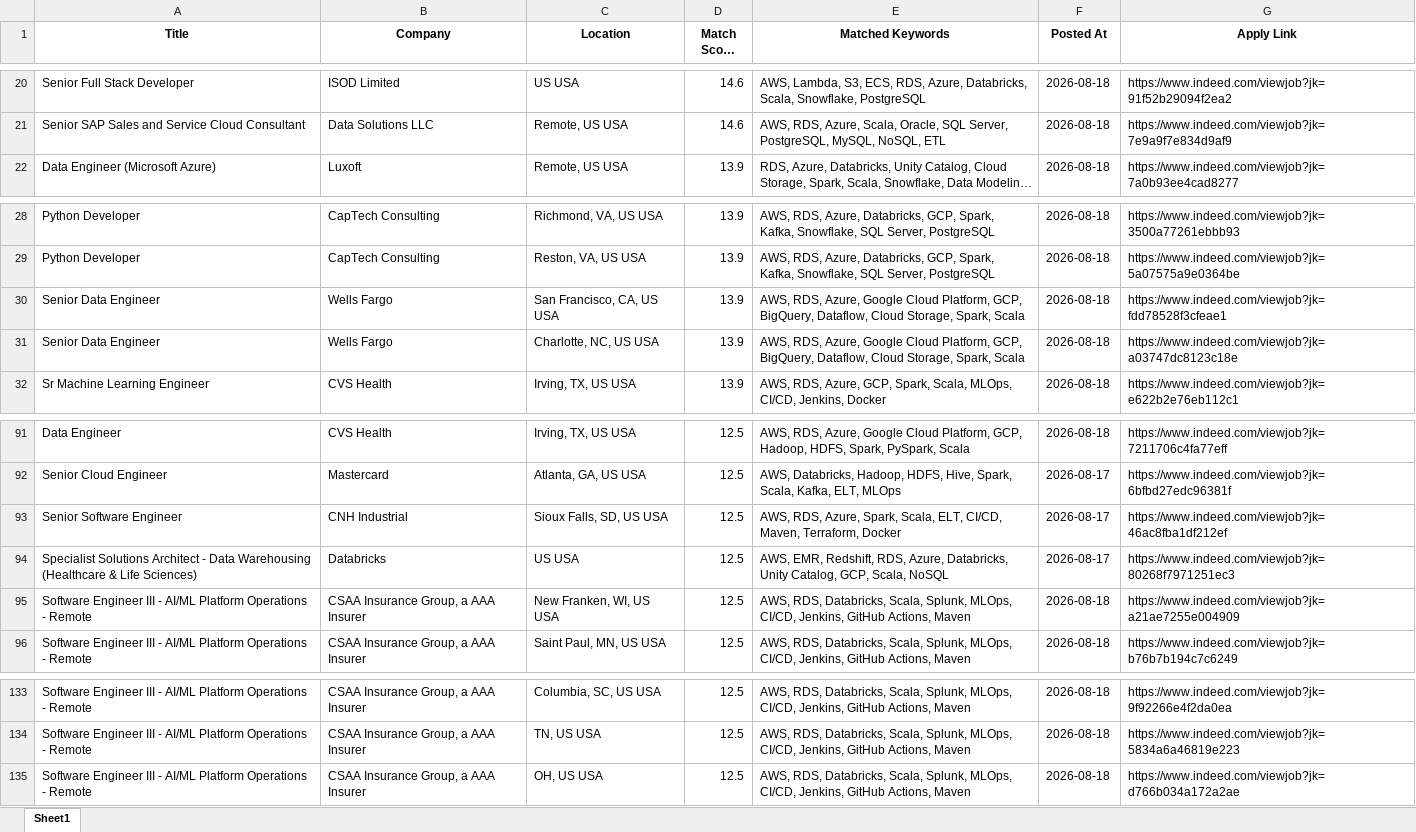
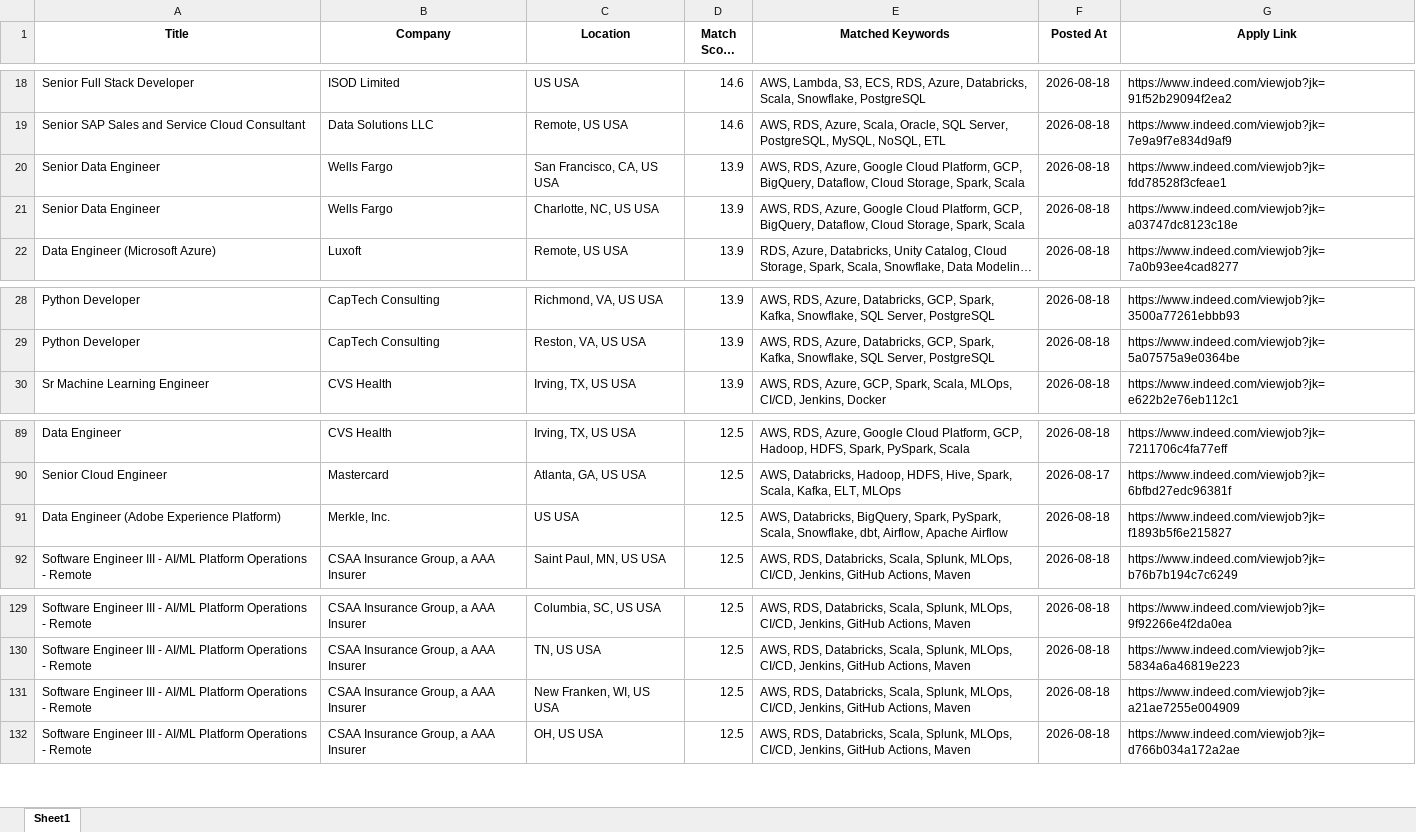
Before and after one commit to ssriramteja/Indeed_job_scrapper_DE, an Excel workbook: results/job_matches_2026-08-18.xlsx, sheet Sheet1, drawn as a sheet; only a part is shown, gaps mark what is left out; long unchanged cells end in …; values as stored, in another font and other column widths than the file's, no borders; removed rows and columns are numbered as before the commit, all else as after; the diff covers the shown part only; the diff names each change by its address in the sheet, - before the commit and + after, or states it on an @@ line.

```diff
--- a/results/job_matches_2026-08-18.xlsx (sheet Sheet1)
+++ b/results/job_matches_2026-08-18.xlsx (sheet Sheet1)
@@ row 30 moved to row 20: Senior Data Engineer @@
@@ row 31 moved to row 21: Senior Data Engineer @@
-row 93: Senior Software Engineer | CNH Industrial | Sioux Falls, SD, US USA | 12.5 | AWS, RDS, Azure, Spark, Scala, ELT, CI/CD, Maven, Terraform, Docker | 2026-08-17 | https://www.indeed.com/viewjob?jk=46ac8fba1df212ef
-A91 (Title): Specialist Solutions Architect - Data Warehousing (Healthcare & Life Sciences)
+A91 (Title): Data Engineer (Adobe Experience Platform)
-B91 (Company): Databricks
+B91 (Company): Merkle, Inc.
-E91 (Matched Keywords): AWS, EMR, Redshift, RDS, Azure, Databricks, Unity Catalog, GCP, Scala, NoSQL
+E91 (Matched Keywords): AWS, Databricks, BigQuery, Spark, PySpark, Scala, Snowflake, dbt, Airflow, Apache Airflow
-F91 (Posted At): 2026-08-17
+F91 (Posted At): 2026-08-18
-G91 (Apply Link): https://www.indeed.com/viewjob?jk=80268f7971251ec3
+G91 (Apply Link): https://www.indeed.com/viewjob?jk=f1893b5f6e215827
@@ row 95 moved to row 131: Software Engineer III - AI/ML Platform O… @@
```
Also changed, not shown: 3 added rows and 6 removed rows elsewhere in this sheet, 2 other files.
